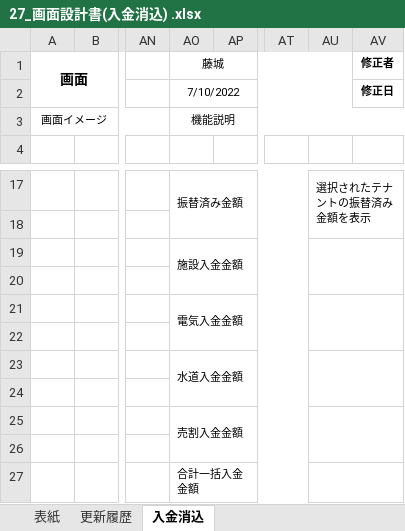
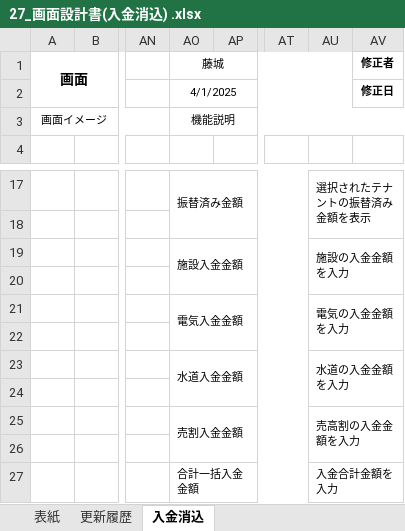
Before and after one commit to SiHimeji/Git001, an Excel workbook: 200_2025改修/基本設計_2025/27_画面設計書(入金消込) .xlsx, sheet 入金消込, drawn as a sheet; only a part is shown, gaps mark what is left out; values as stored, in another font and other column widths than the file's, no borders; charts and pictures not drawn; the diff names each change by its address in the sheet, - before the commit and + after, or states it on an @@ line.

```diff
--- a/200_2025改修/基本設計_2025/27_画面設計書(入金消込) .xlsx (sheet 入金消込)
+++ b/200_2025改修/基本設計_2025/27_画面設計書(入金消込) .xlsx (sheet 入金消込)
-AO2 (藤城): 7/10/2022
+AO2 (藤城): 4/1/2025
-AU19: (empty)
+AU19: 施設の入金金額を入力
-AU21: (empty)
+AU21: 電気の入金金額を入力
-AU23: (empty)
+AU23: 水道の入金金額を入力
-AU25: (empty)
+AU25: 売高割の入金金額を入力
-AU27: (empty)
+AU27: 入金合計金額を入力
```
Also changed, not shown: sheet 表紙, 200_2025改修/基本設計_2025/1_画面設計書(メニュー).xlsx, 200_2025改修/基本設計_2025/25_画面設計書(調整入力).xlsx, 25 other files.
